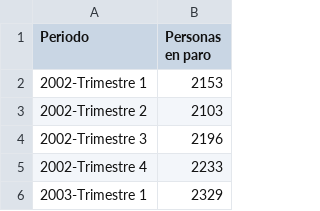
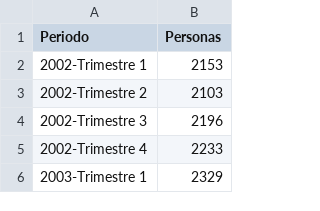
Before and after one commit to daltonzurita/unir, a CSV file: paro_espana.csv, drawn as a sheet; only a part is shown.

Commit message:
Update paro_espana.csv

```diff
--- a/paro_espana.csv
+++ b/paro_espana.csv
@@ -1,2 +1,2 @@
-Periodo,Personas en paro
+Periodo,Personas
 2002-Trimestre 1,2153
```
